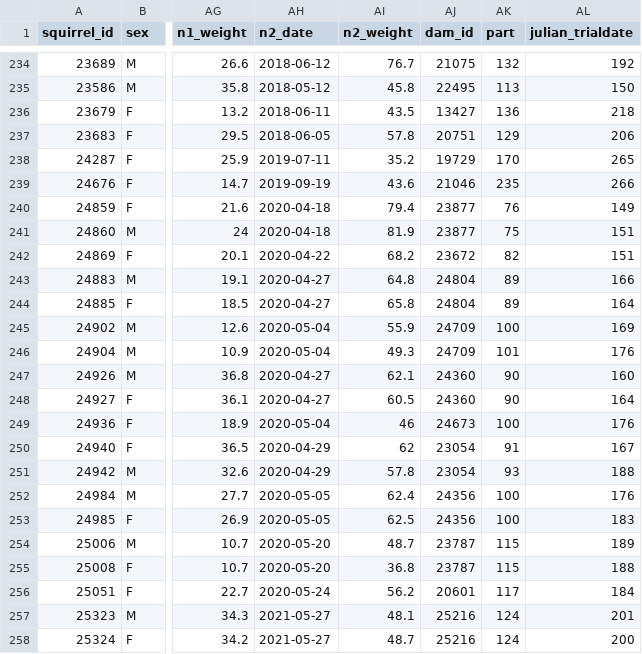
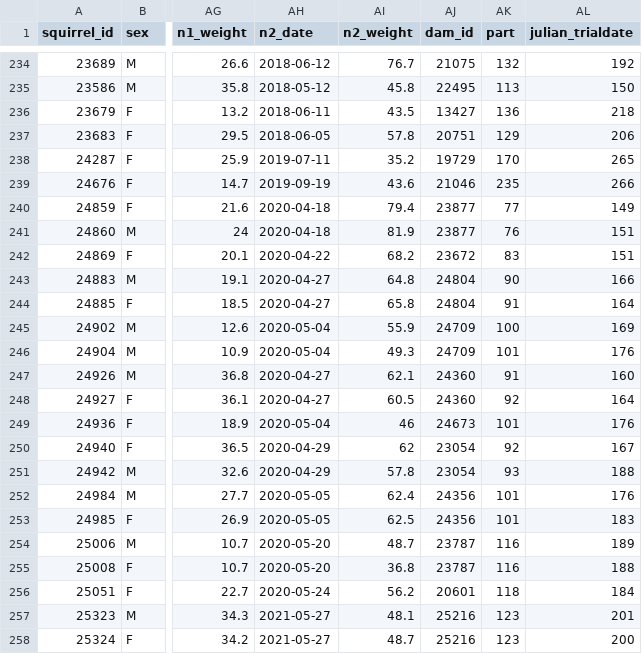
Before and after one commit to debho/krsp-personality, a CSV file: data/personality-mrw-imputed.csv, drawn as a sheet; only a part is shown, gaps mark what is left out; the diff names each change by its address in the sheet, - before the commit and + after, or states it on an @@ line.

```diff
--- a/data/personality-mrw-imputed.csv
+++ b/data/personality-mrw-imputed.csv
-AK240 (part): 76
+AK240 (part): 77
-AK241 (part): 75
+AK241 (part): 76
-AK242 (part): 82
+AK242 (part): 83
-AK243 (part): 89
+AK243 (part): 90
-AK244 (part): 89
+AK244 (part): 91
-AK247 (part): 90
+AK247 (part): 91
-AK248 (part): 90
+AK248 (part): 92
-AK249 (part): 100
+AK249 (part): 101
-AK250 (part): 91
+AK250 (part): 92
-AK252:AK253 (part): 100
+AK252:AK253 (part): 101
-AK254:AK255 (part): 115
+AK254:AK255 (part): 116
-AK256 (part): 117
+AK256 (part): 118
-AK257:AK258 (part): 124
+AK257:AK258 (part): 123
```
Also changed, not shown: data/personality-mrw-survival.csv, 5 other files.
